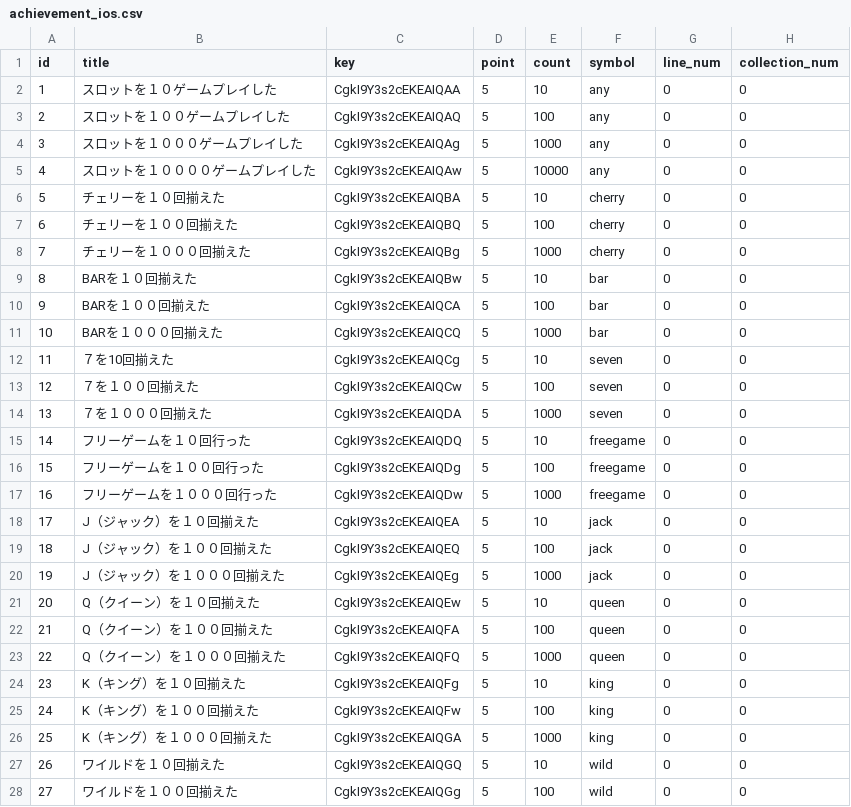
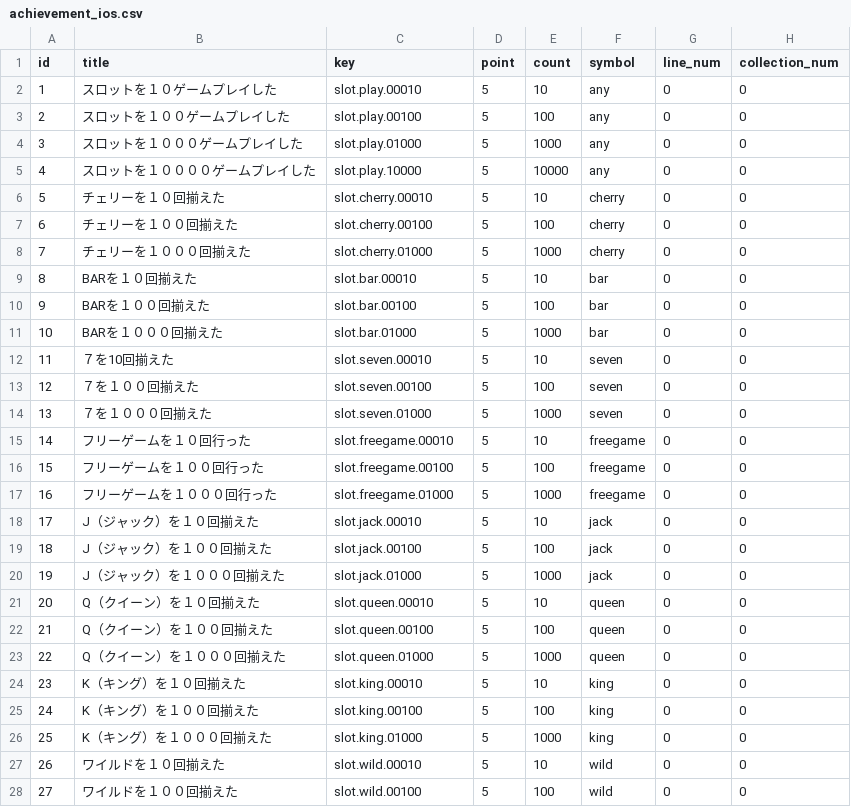
Before and after one commit to everystudio/slot.Resources, a CSV file: resources/master/achievement_ios.csv, drawn as a sheet; only a part is shown; the diff covers the shown part only; the diff names each change by its address in the sheet, - before the commit and + after, or states it on an @@ line.

Commit message:
ios用の実績修正 （差分が出てないなぁ）

```diff
--- a/resources/master/achievement_ios.csv
+++ b/resources/master/achievement_ios.csv
-C2 (key): CgkI9Y3s2cEKEAIQAA
+C2 (key): slot.play.00010
-C3 (key): CgkI9Y3s2cEKEAIQAQ
+C3 (key): slot.play.00100
-C4 (key): CgkI9Y3s2cEKEAIQAg
+C4 (key): slot.play.01000
-C5 (key): CgkI9Y3s2cEKEAIQAw
+C5 (key): slot.play.10000
-C6 (key): CgkI9Y3s2cEKEAIQBA
+C6 (key): slot.cherry.00010
-C7 (key): CgkI9Y3s2cEKEAIQBQ
+C7 (key): slot.cherry.00100
-C8 (key): CgkI9Y3s2cEKEAIQBg
+C8 (key): slot.cherry.01000
-C9 (key): CgkI9Y3s2cEKEAIQBw
+C9 (key): slot.bar.00010
-C10 (key): CgkI9Y3s2cEKEAIQCA
+C10 (key): slot.bar.00100
-C11 (key): CgkI9Y3s2cEKEAIQCQ
+C11 (key): slot.bar.01000
-C12 (key): CgkI9Y3s2cEKEAIQCg
+C12 (key): slot.seven.00010
-C13 (key): CgkI9Y3s2cEKEAIQCw
+C13 (key): slot.seven.00100
-C14 (key): CgkI9Y3s2cEKEAIQDA
+C14 (key): slot.seven.01000
-C15 (key): CgkI9Y3s2cEKEAIQDQ
+C15 (key): slot.freegame.00010
-C16 (key): CgkI9Y3s2cEKEAIQDg
+C16 (key): slot.freegame.00100
-C17 (key): CgkI9Y3s2cEKEAIQDw
+C17 (key): slot.freegame.01000
-C18 (key): CgkI9Y3s2cEKEAIQEA
+C18 (key): slot.jack.00010
-C19 (key): CgkI9Y3s2cEKEAIQEQ
+C19 (key): slot.jack.00100
-C20 (key): CgkI9Y3s2cEKEAIQEg
+C20 (key): slot.jack.01000
-C21 (key): CgkI9Y3s2cEKEAIQEw
+C21 (key): slot.queen.00010
-C22 (key): CgkI9Y3s2cEKEAIQFA
+C22 (key): slot.queen.00100
-C23 (key): CgkI9Y3s2cEKEAIQFQ
+C23 (key): slot.queen.01000
-C24 (key): CgkI9Y3s2cEKEAIQFg
+C24 (key): slot.king.00010
-C25 (key): CgkI9Y3s2cEKEAIQFw
+C25 (key): slot.king.00100
-C26 (key): CgkI9Y3s2cEKEAIQGA
+C26 (key): slot.king.01000
-C27 (key): CgkI9Y3s2cEKEAIQGQ
+C27 (key): slot.wild.00010
-C28 (key): CgkI9Y3s2cEKEAIQGg
+C28 (key): slot.wild.00100
```
Also changed, not shown: 3 edited cells elsewhere in this file.
